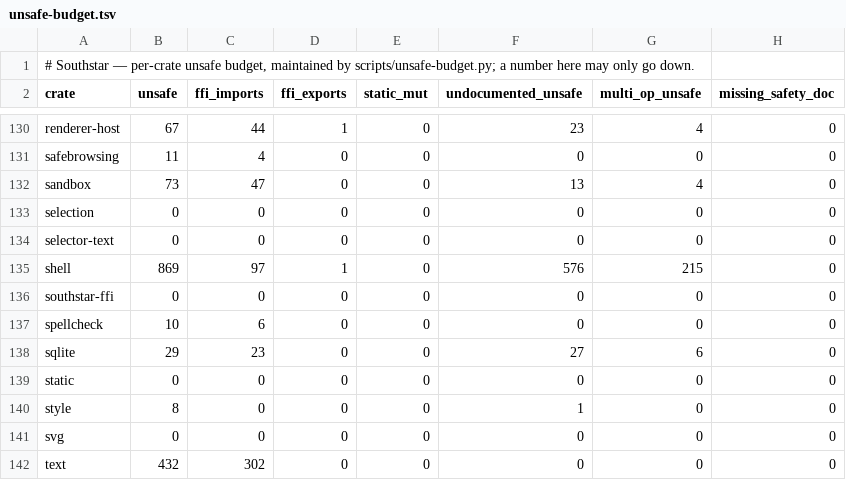
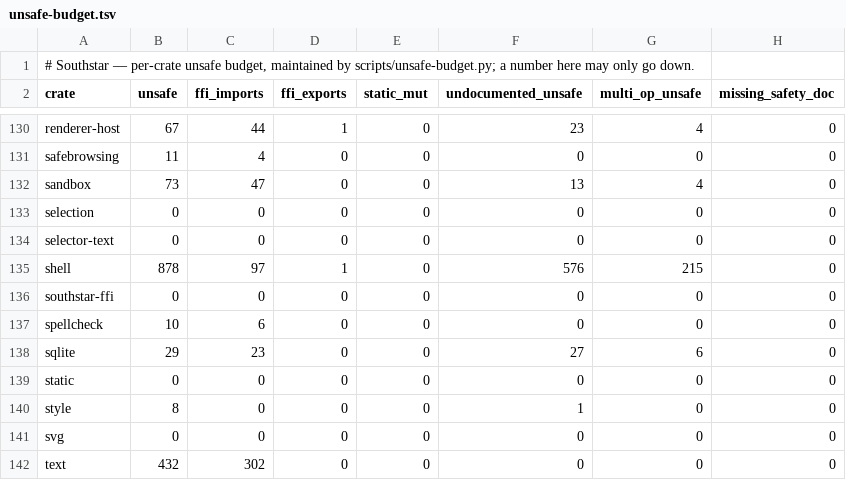
Before and after one commit to nordstjernen-web/southstar-browser, a TSV file: rust/unsafe-budget.tsv, drawn as a sheet; only a part is shown, gaps mark what is left out.

```diff
--- a/rust/unsafe-budget.tsv
+++ b/rust/unsafe-budget.tsv
@@ -134,3 +134,3 @@ selection	0	0	0	0	0	0	0
 selector-text	0	0	0	0	0	0	0
-shell	869	97	1	0	576	215	0
+shell	878	97	1	0	576	215	0
 southstar-ffi	0	0	0	0	0	0	0
```
Also changed, not shown: 2 other files.
